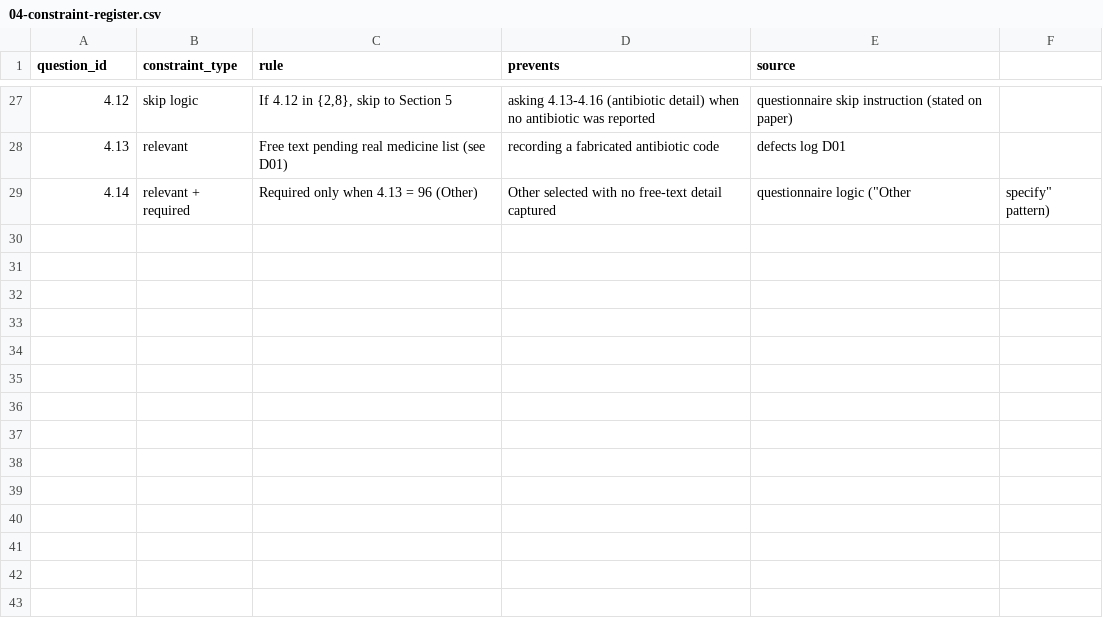
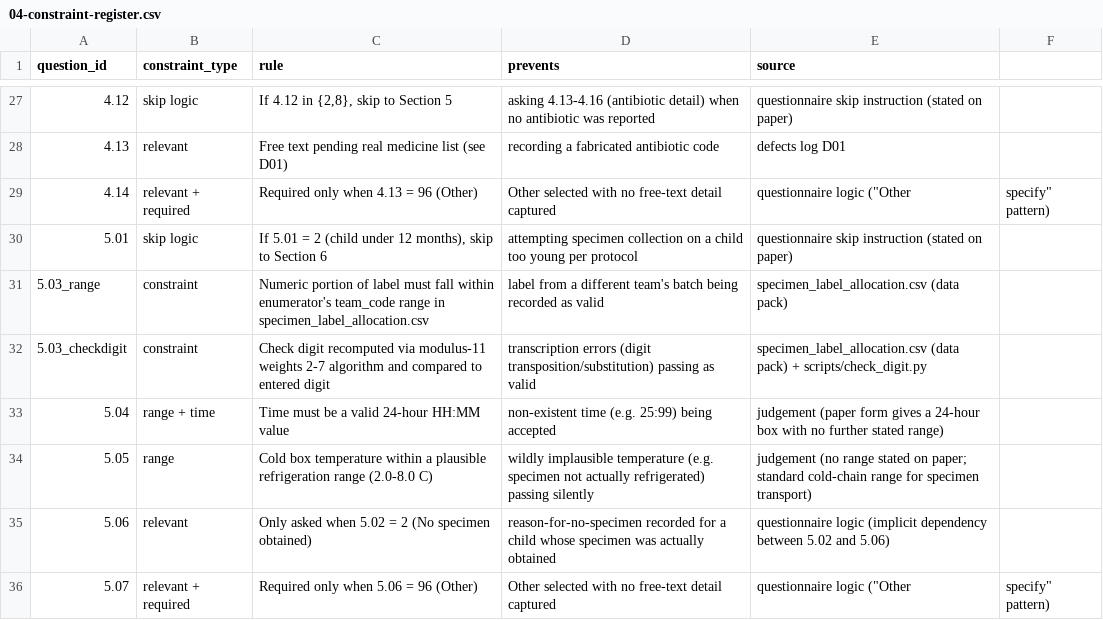
Before and after one commit to AlphaGID/q3-form-design, a CSV file: docs/04-constraint-register.csv, drawn as a sheet; only a part is shown, gaps mark what is left out; the diff names each change by its address in the sheet, - before the commit and + after, or states it on an @@ line.

Commit message:
Add specimen check-digit algorithm, verified test cases, and Section 5 constraint rows

```diff
--- a/docs/04-constraint-register.csv
+++ b/docs/04-constraint-register.csv
+row 30: 5.01 | skip logic | If 5.01 = 2 (child under 12 months), skip to Section 6 | attempting specimen collection on a child too young per protocol | questionnaire skip instruction (stated on paper)
+row 31: 5.03_range | constraint | Numeric portion of label must fall within enumerator's team_code range in specimen_label_allocation.csv | label from a different team's batch being recorded as valid | specimen_label_allocation.csv (data pack)
+row 32: 5.03_checkdigit | constraint | Check digit recomputed via modulus-11 weights 2-7 algorithm and compared to entered digit | transcription errors (digit transposition/substitution) passing as valid | specimen_label_allocation.csv (data pack) + scripts/check_digit.py
+row 33: 5.04 | range + time | Time must be a valid 24-hour HH:MM value | non-existent time (e.g. 25:99) being accepted | judgement (paper form gives a 24-hour box with no further stated range)
+row 34: 5.05 | range | Cold box temperature within a plausible refrigeration range (2.0-8.0 C) | wildly implausible temperature (e.g. specimen not actually refrigerated) passing silently | judgement (no range stated on paper; standard cold-chain range for specimen transport)
+row 35: 5.06 | relevant | Only asked when 5.02 = 2 (No specimen obtained) | reason-for-no-specimen recorded for a child whose specimen was actually obtained | questionnaire logic (implicit dependency between 5.02 and 5.06)
+row 36: 5.07 | relevant + required | Required only when 5.06 = 96 (Other) | Other selected with no free-text detail captured | questionnaire logic ("Other | specify" pattern)
```
Also changed, not shown: 2 other files.
